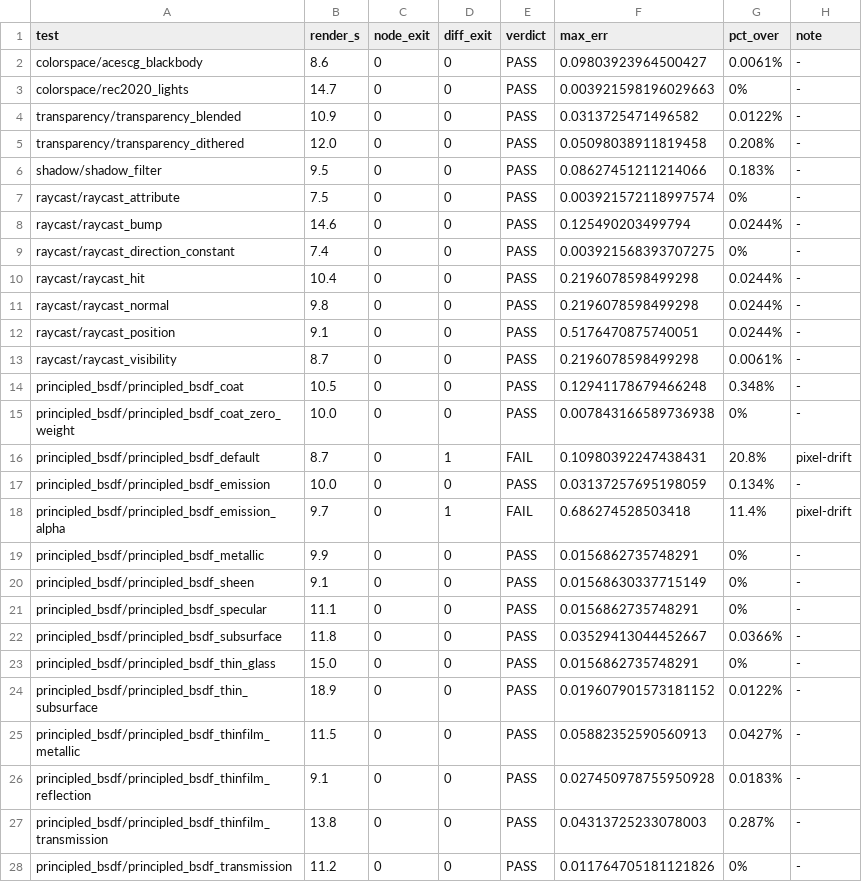
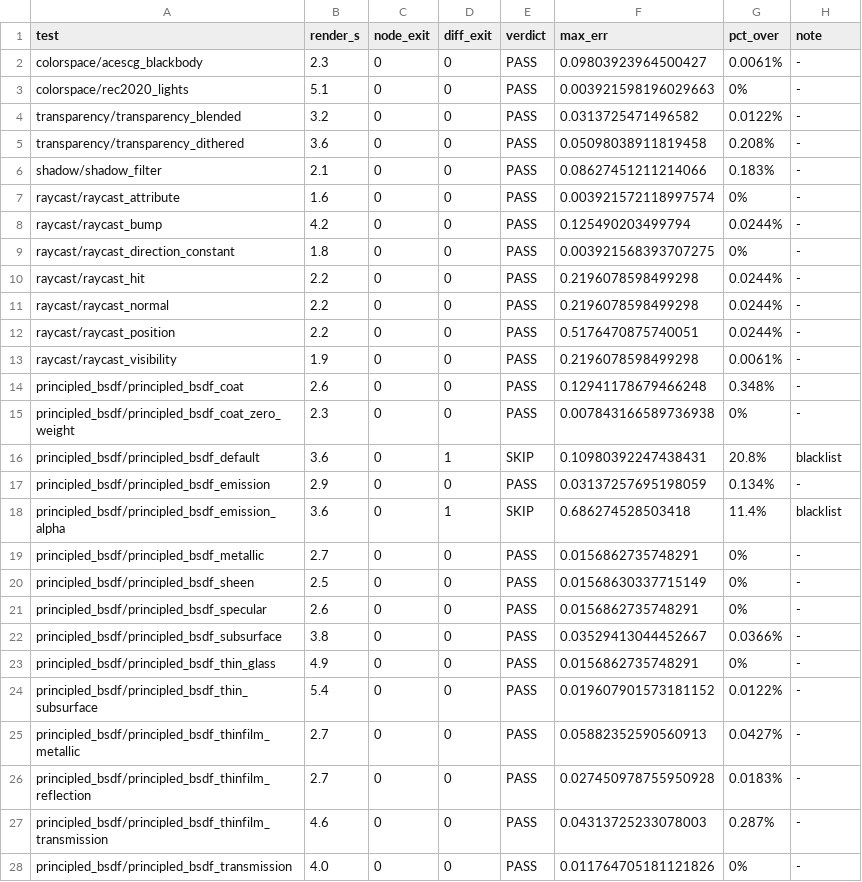
Before and after one commit to gessa-ai/blender-web, a TSV file: sandbox/m6-prep/results-wasm-cycles.tsv, drawn as a sheet.

```diff
--- a/sandbox/m6-prep/results-wasm-cycles.tsv
+++ b/sandbox/m6-prep/results-wasm-cycles.tsv
@@ -1,28 +1,28 @@
 test	render_s	node_exit	diff_exit	verdict	max_err	pct_over	note
-colorspace/acescg_blackbody	8.6	0	0	PASS	0.09803923964500427	0.0061%	-
-colorspace/rec2020_lights	14.7	0	0	PASS	0.003921598196029663	0%	-
-transparency/transparency_blended	10.9	0	0	PASS	0.0313725471496582	0.0122%	-
-transparency/transparency_dithered	12.0	0	0	PASS	0.05098038911819458	0.208%	-
-shadow/shadow_filter	9.5	0	0	PASS	0.08627451211214066	0.183%	-
-raycast/raycast_attribute	7.5	0	0	PASS	0.003921572118997574	0%	-
-raycast/raycast_bump	14.6	0	0	PASS	0.125490203499794	0.0244%	-
-raycast/raycast_direction_constant	7.4	0	0	PASS	0.003921568393707275	0%	-
-raycast/raycast_hit	10.4	0	0	PASS	0.2196078598499298	0.0244%	-
-raycast/raycast_normal	9.8	0	0	PASS	0.2196078598499298	0.0244%	-
-raycast/raycast_position	9.1	0	0	PASS	0.5176470875740051	0.0244%	-
-raycast/raycast_visibility	8.7	0	0	PASS	0.2196078598499298	0.0061%	-
-principled_bsdf/principled_bsdf_coat	10.5	0	0	PASS	0.12941178679466248	0.348%	-
-principled_bsdf/principled_bsdf_coat_zero_weight	10.0	0	0	PASS	0.007843166589736938	0%	-
-principled_bsdf/principled_bsdf_default	8.7	0	1	FAIL	0.10980392247438431	20.8%	pixel-drift
-principled_bsdf/principled_bsdf_emission	10.0	0	0	PASS	0.03137257695198059	0.134%	-
-principled_bsdf/principled_bsdf_emission_alpha	9.7	0	1	FAIL	0.686274528503418	11.4%	pixel-drift
-principled_bsdf/principled_bsdf_metallic	9.9	0	0	PASS	0.0156862735748291	0%	-
-principled_bsdf/principled_bsdf_sheen	9.1	0	0	PASS	0.01568630337715149	0%	-
-principled_bsdf/principled_bsdf_specular	11.1	0	0	PASS	0.0156862735748291	0%	-
-principled_bsdf/principled_bsdf_subsurface	11.8	0	0	PASS	0.03529413044452667	0.0366%	-
-principled_bsdf/principled_bsdf_thin_glass	15.0	0	0	PASS	0.0156862735748291	0%	-
-principled_bsdf/principled_bsdf_thin_subsurface	18.9	0	0	PASS	0.019607901573181152	0.0122%	-
-principled_bsdf/principled_bsdf_thinfilm_metallic	11.5	0	0	PASS	0.05882352590560913	0.0427%	-
-principled_bsdf/principled_bsdf_thinfilm_reflection	9.1	0	0	PASS	0.027450978755950928	0.0183%	-
-principled_bsdf/principled_bsdf_thinfilm_transmission	13.8	0	0	PASS	0.04313725233078003	0.287%	-
-principled_bsdf/principled_bsdf_transmission	11.2	0	0	PASS	0.011764705181121826	0%	-
+colorspace/acescg_blackbody	2.3	0	0	PASS	0.09803923964500427	0.0061%	-
+colorspace/rec2020_lights	5.1	0	0	PASS	0.003921598196029663	0%	-
+transparency/transparency_blended	3.2	0	0	PASS	0.0313725471496582	0.0122%	-
+transparency/transparency_dithered	3.6	0	0	PASS	0.05098038911819458	0.208%	-
+shadow/shadow_filter	2.1	0	0	PASS	0.08627451211214066	0.183%	-
+raycast/raycast_attribute	1.6	0	0	PASS	0.003921572118997574	0%	-
+raycast/raycast_bump	4.2	0	0	PASS	0.125490203499794	0.0244%	-
+raycast/raycast_direction_constant	1.8	0	0	PASS	0.003921568393707275	0%	-
+raycast/raycast_hit	2.2	0	0	PASS	0.2196078598499298	0.0244%	-
+raycast/raycast_normal	2.2	0	0	PASS	0.2196078598499298	0.0244%	-
+raycast/raycast_position	2.2	0	0	PASS	0.5176470875740051	0.0244%	-
+raycast/raycast_visibility	1.9	0	0	PASS	0.2196078598499298	0.0061%	-
+principled_bsdf/principled_bsdf_coat	2.6	0	0	PASS	0.12941178679466248	0.348%	-
+principled_bsdf/principled_bsdf_coat_zero_weight	2.3	0	0	PASS	0.007843166589736938	0%	-
+principled_bsdf/principled_bsdf_default	3.6	0	1	SKIP	0.10980392247438431	20.8%	blacklist
+principled_bsdf/principled_bsdf_emission	2.9	0	0	PASS	0.03137257695198059	0.134%	-
+principled_bsdf/principled_bsdf_emission_alpha	3.6	0	1	SKIP	0.686274528503418	11.4%	blacklist
+principled_bsdf/principled_bsdf_metallic	2.7	0	0	PASS	0.0156862735748291	0%	-
+principled_bsdf/principled_bsdf_sheen	2.5	0	0	PASS	0.01568630337715149	0%	-
+principled_bsdf/principled_bsdf_specular	2.6	0	0	PASS	0.0156862735748291	0%	-
+principled_bsdf/principled_bsdf_subsurface	3.8	0	0	PASS	0.03529413044452667	0.0366%	-
+principled_bsdf/principled_bsdf_thin_glass	4.9	0	0	PASS	0.0156862735748291	0%	-
+principled_bsdf/principled_bsdf_thin_subsurface	5.4	0	0	PASS	0.019607901573181152	0.0122%	-
+principled_bsdf/principled_bsdf_thinfilm_metallic	2.7	0	0	PASS	0.05882352590560913	0.0427%	-
+principled_bsdf/principled_bsdf_thinfilm_reflection	2.7	0	0	PASS	0.027450978755950928	0.0183%	-
+principled_bsdf/principled_bsdf_thinfilm_transmission	4.6	0	0	PASS	0.04313725233078003	0.287%	-
+principled_bsdf/principled_bsdf_transmission	4.0	0	0	PASS	0.011764705181121826	0%	-
```
Also changed, not shown: sandbox/m6-prep/manifest.tsv, sandbox/m6-prep/suite_plan.tsv, 6 other files.
